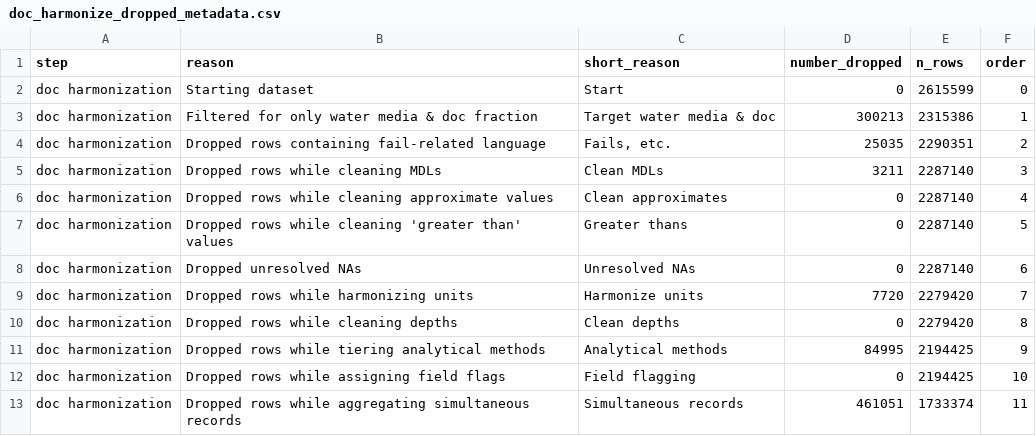
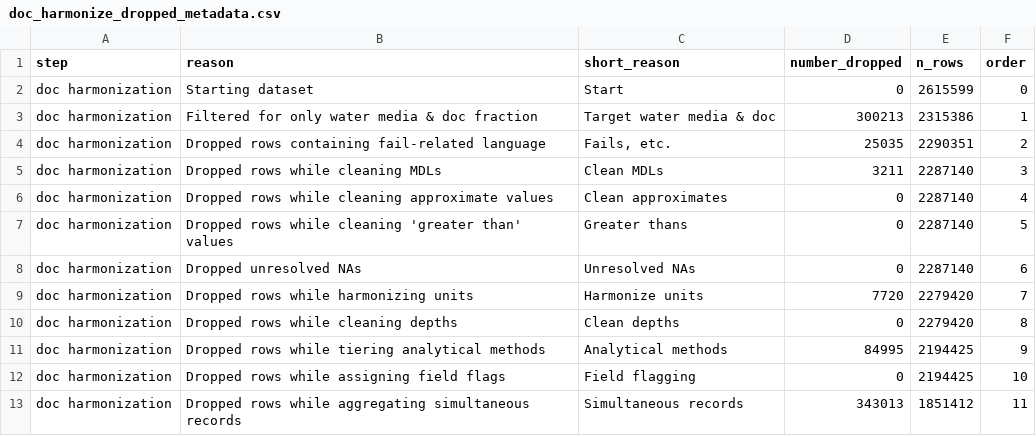
Before and after one commit to AquaSat/AquaMatch_harmonize_WQP, a CSV file: 3_harmonize/out/doc_harmonize_dropped_metadata.csv, drawn as a sheet.

```diff
--- a/3_harmonize/out/doc_harmonize_dropped_metadata.csv
+++ b/3_harmonize/out/doc_harmonize_dropped_metadata.csv
@@ -12,2 +12,2 @@ doc harmonization,Dropped rows while tiering analytical methods,Analytical metho
 doc harmonization,Dropped rows while assigning field flags,Field flagging,0,2194425,10
-doc harmonization,Dropped rows while aggregating simultaneous records,Simultaneous records,461051,1733374,11
+doc harmonization,Dropped rows while aggregating simultaneous records,Simultaneous records,343013,1851412,11
```
Also changed, not shown: 3_harmonize/out/chla_harmonize_dropped_metadata.csv, 22 other files.
